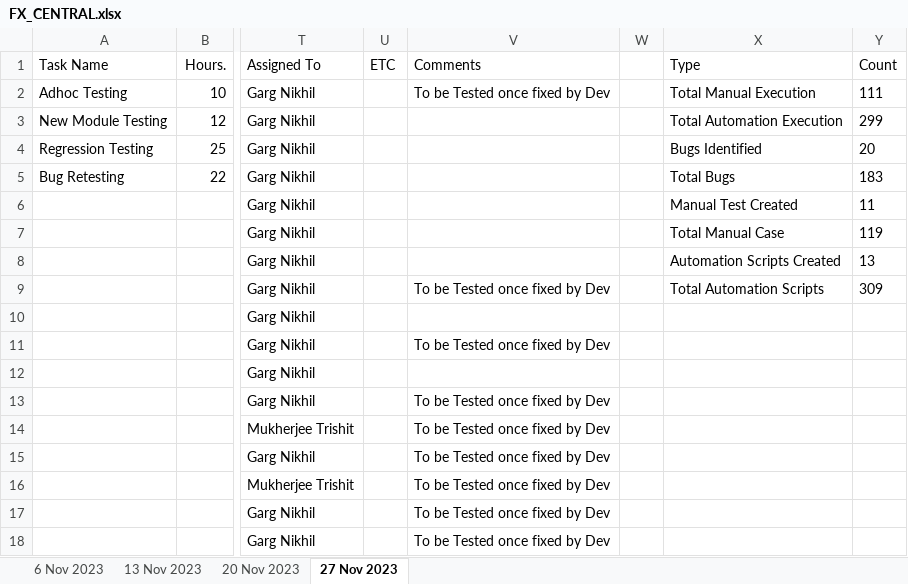
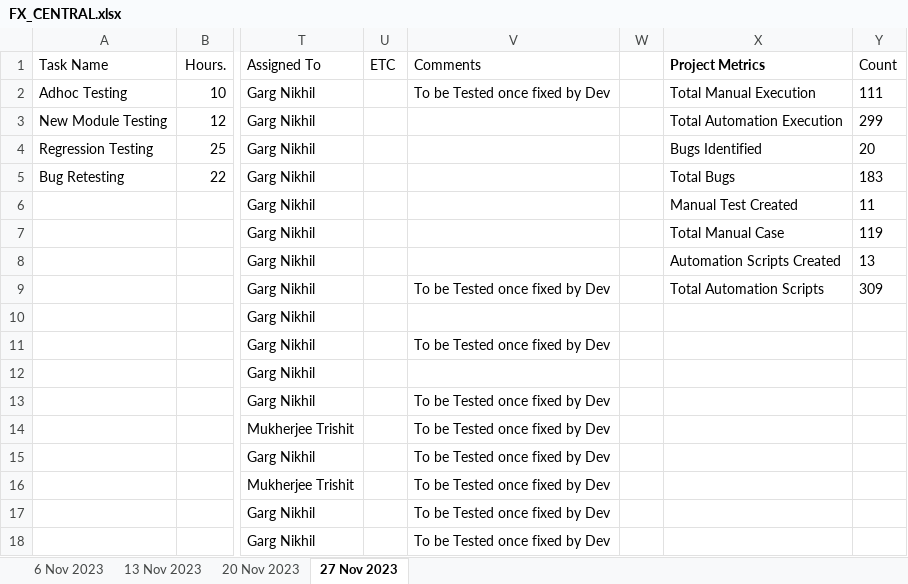
Before and after one commit to VigneshDhakshnamoorthy/KMDV-Dash, an Excel workbook: dataSources/WSR/FX_CENTRAL.xlsx, sheet 27 Nov 2023, drawn as a sheet; only a part is shown, gaps mark what is left out; values as stored, in another font and other column widths than the file's, no borders; the diff names each change by its address in the sheet, - before the commit and + after, or states it on an @@ line.

```diff
--- a/dataSources/WSR/FX_CENTRAL.xlsx (sheet 27 Nov 2023)
+++ b/dataSources/WSR/FX_CENTRAL.xlsx (sheet 27 Nov 2023)
-X1: Type
+X1: Project Metrics
-X1 bold: off
+X1 bold: on
```
Also changed, not shown: dataSources/WSR/FORM_PF.xlsx, dataSources/WSR/ICS.xlsx, 29 other files.
